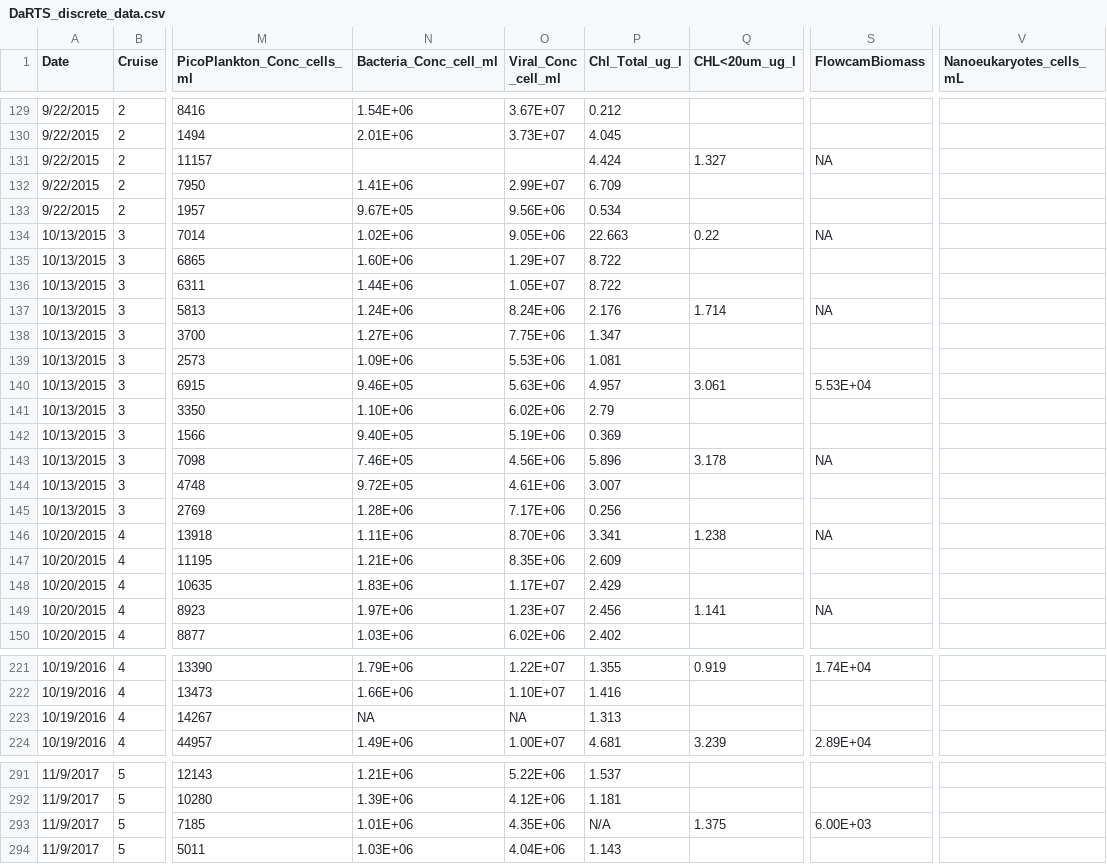
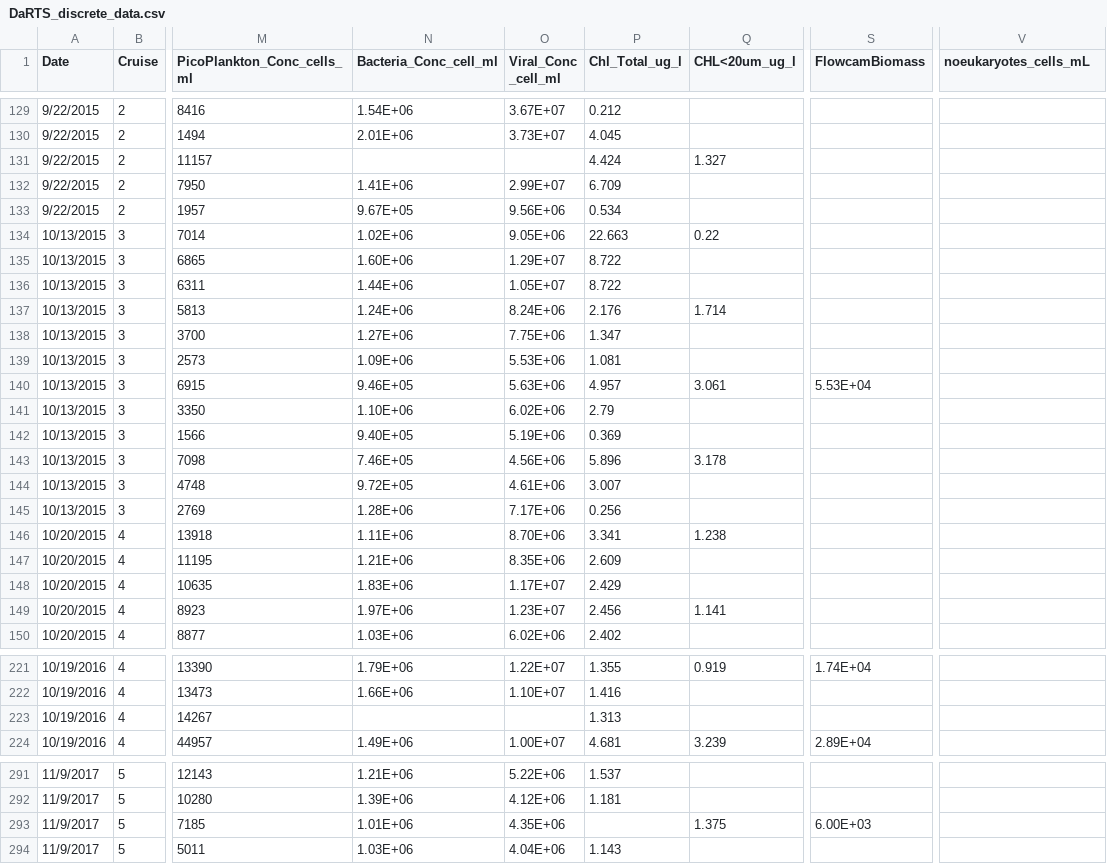
Before and after one commit to Rebekah-Shunmugapandi/sea-change-semester-data-labs, a CSV file: Lab03/DaRTS_discrete_data.csv, drawn as a sheet; only a part is shown, gaps mark what is left out; the diff covers the shown part only; the diff names each change by its address in the sheet, - before the commit and + after, or states it on an @@ line.

```diff
--- a/Lab03/DaRTS_discrete_data.csv
+++ b/Lab03/DaRTS_discrete_data.csv
-V1: Nanoeukaryotes_cells_mL
+V1: noeukaryotes_cells_mL
-S131 (FlowcamBiomass): NA
+S131 (FlowcamBiomass): (empty)
-S134 (FlowcamBiomass): NA
+S134 (FlowcamBiomass): (empty)
-S137 (FlowcamBiomass): NA
+S137 (FlowcamBiomass): (empty)
-S143 (FlowcamBiomass): NA
+S143 (FlowcamBiomass): (empty)
-S146 (FlowcamBiomass): NA
+S146 (FlowcamBiomass): (empty)
-S149 (FlowcamBiomass): NA
+S149 (FlowcamBiomass): (empty)
-N223 (Bacteria_Conc_cell_ml): NA
+N223 (Bacteria_Conc_cell_ml): (empty)
-O223 (Viral_Conc _cell_ml): NA
+O223 (Viral_Conc _cell_ml): (empty)
-P293 (Chl_Total_ug_l): N/A
+P293 (Chl_Total_ug_l): (empty)
```
Also changed, not shown: 28 edited cells elsewhere in this file, DaRTS_discrete_data.csv, 4 other files.
